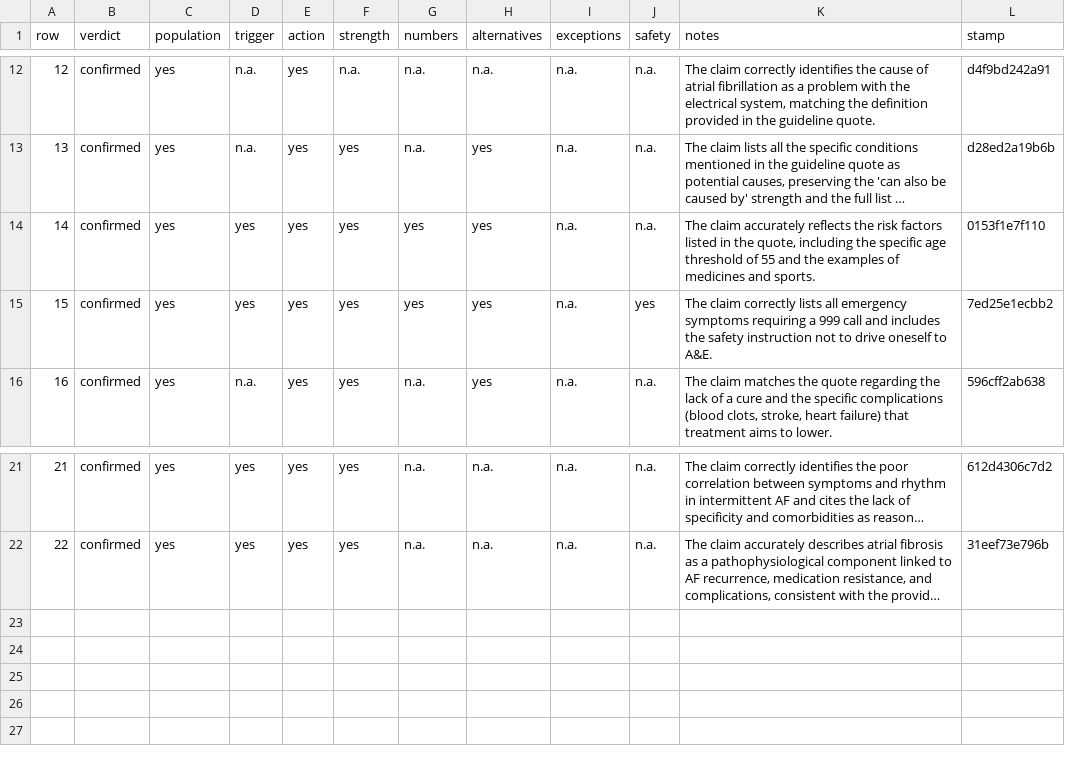
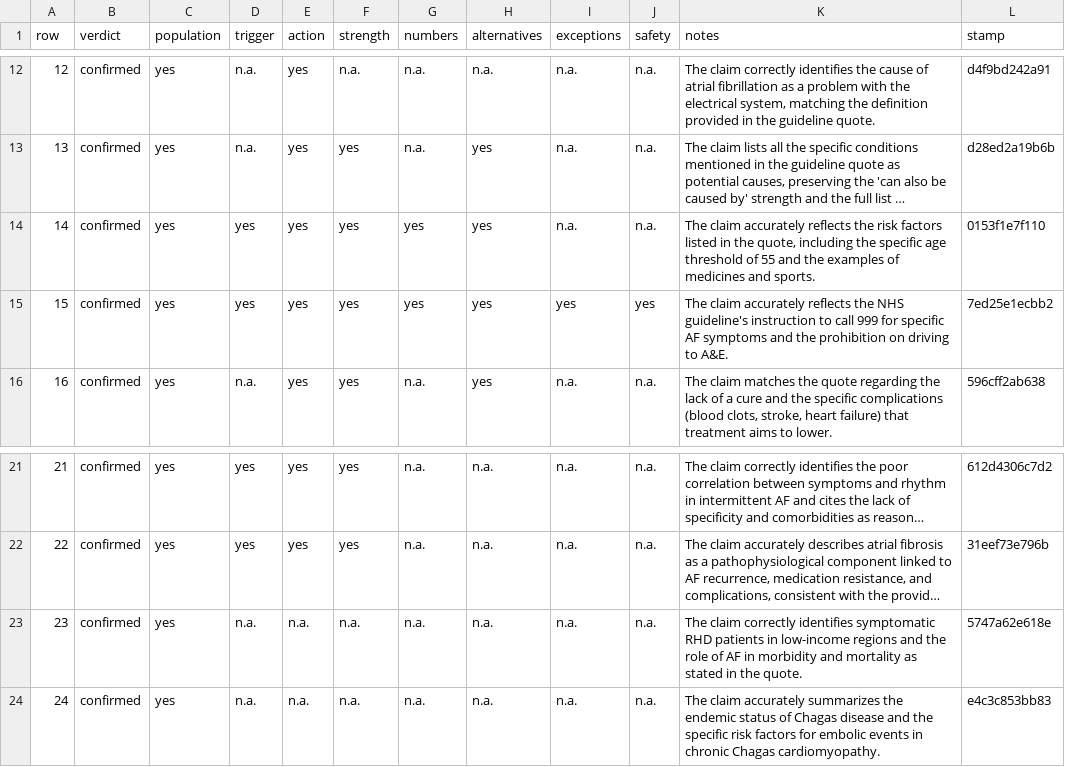
Before and after one commit to gremlindj11-ship-it/mess-app, a CSV file: content/open/atrial-fibrillation/factcheck.qwen.csv, drawn as a sheet; only a part is shown, gaps mark what is left out; long unchanged cells end in …; the diff names each change by its address in the sheet, - before the commit and + after, or states it on an @@ line.

```diff
--- a/content/open/atrial-fibrillation/factcheck.qwen.csv
+++ b/content/open/atrial-fibrillation/factcheck.qwen.csv
-I15 (exceptions): n.a.
+I15 (exceptions): yes
-K15 (notes): The claim correctly lists all emergency symptoms requiring a 999 call and includes the safety instruction not to drive oneself to A&E.
+K15 (notes): The claim accurately reflects the NHS guideline's instruction to call 999 for specific AF symptoms and the prohibition on driving to A&E.
+row 23: 23 | confirmed | yes | n.a. | n.a. | n.a. | n.a. | n.a. | n.a. | n.a. | The claim correctly identifies symptomatic RHD patients in low-income regions and the role of AF in morbidity and mortality as stated in the quote. | 5747a62e618e
+row 24: 24 | confirmed | yes | n.a. | n.a. | n.a. | n.a. | n.a. | n.a. | n.a. | The claim accurately summarizes the endemic status of Chagas disease and the specific risk factors for embolic events in chronic Chagas cardiomyopathy. | e4c3c853bb83
```
Also changed, not shown: content/open/atrial-fibrillation/consensus.csv.
